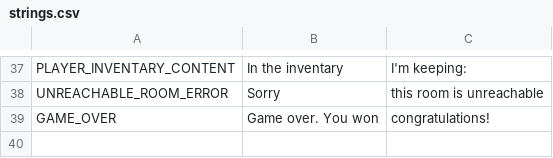
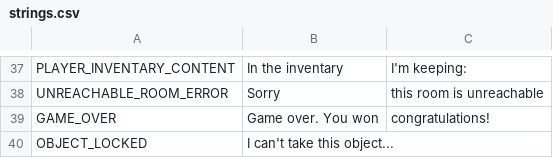
Before and after one commit to simonesestito/metodologie-text-adventure, a CSV file: en/strings.csv, drawn as a sheet; only a part is shown, gaps mark what is left out; the diff names each change by its address in the sheet, - before the commit and + after, or states it on an @@ line.

```diff
--- a/en/strings.csv
+++ b/en/strings.csv
+row 40: OBJECT_LOCKED | I can't take this object...
```
Also changed, not shown: strings.csv, 12 other files.
